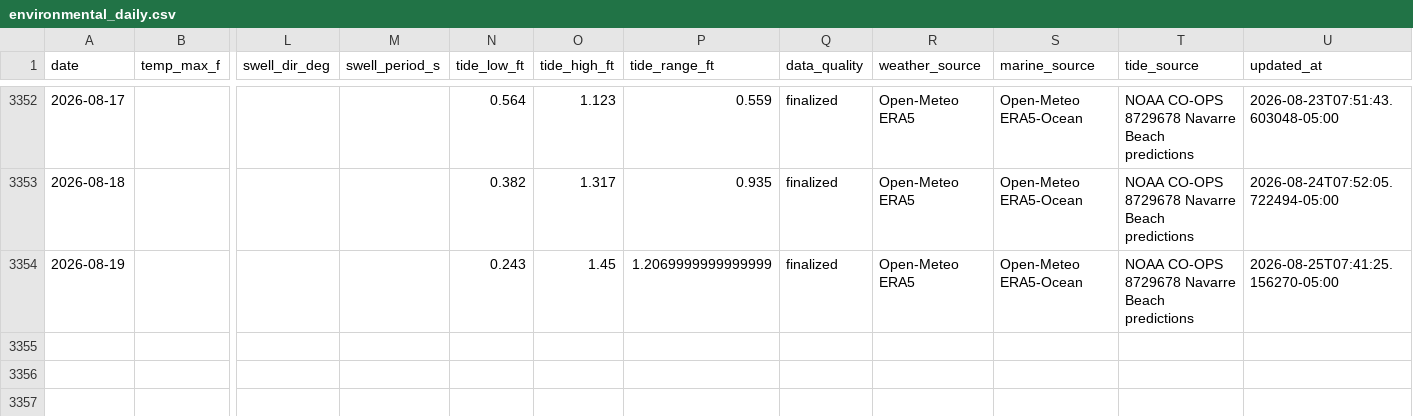
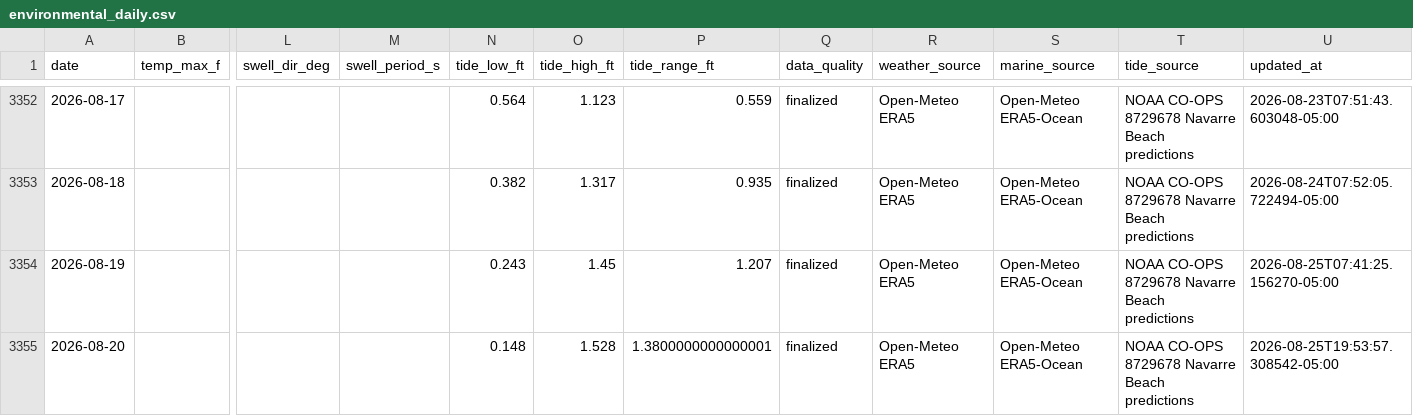
Before and after one commit to DCMedic/safe2swimpcb, a CSV file: data/navarre-beach/environmental_daily.csv, drawn as a sheet; only a part is shown, gaps mark what is left out; rows hold the shown columns only; the diff names each change by its address in the sheet, - before the commit and + after, or states it on an @@ line.

```diff
--- a/data/navarre-beach/environmental_daily.csv
+++ b/data/navarre-beach/environmental_daily.csv
-P3354 (tide_range_ft): 1.2069999999999999
+P3354 (tide_range_ft): 1.207
+row 3355: 2026-08-20 |  |  |  | 0.148 | 1.528 | 1.3800000000000001 | finalized | Open-Meteo ERA5 | Open-Meteo ERA5-Ocean | NOAA CO-OPS 8729678 Navarre Beach predictions | 2026-08-25T19:53:57.308542-05:00
```
Also changed, not shown: data/destin/environmental_daily.csv, data/okaloosa-island/environmental_daily.csv, 16 other files.
